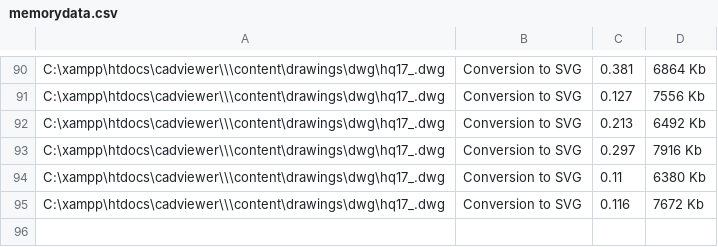
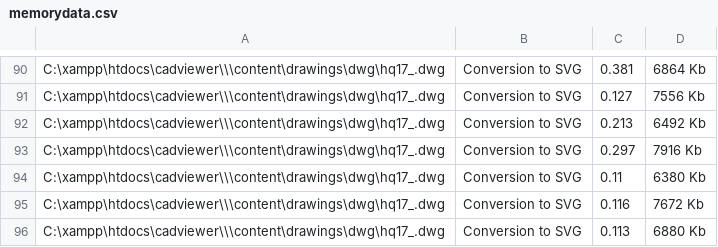
Before and after one commit to CADViewer/cadviewer-script-library, a CSV file: converters/ax2024/windows/memorydata.csv, drawn as a sheet; only a part is shown, gaps mark what is left out; the diff names each change by its address in the sheet, - before the commit and + after, or states it on an @@ line.

Commit message:
CADViewer v9.18.2 update

```diff
--- a/converters/ax2024/windows/memorydata.csv
+++ b/converters/ax2024/windows/memorydata.csv
+row 96: C:\xampp\htdocs\cadviewer\\\content\drawings\dwg\hq17_.dwg | Conversion to SVG | 0.113 | 6880 Kb
```
Also changed, not shown: 3 other files.
